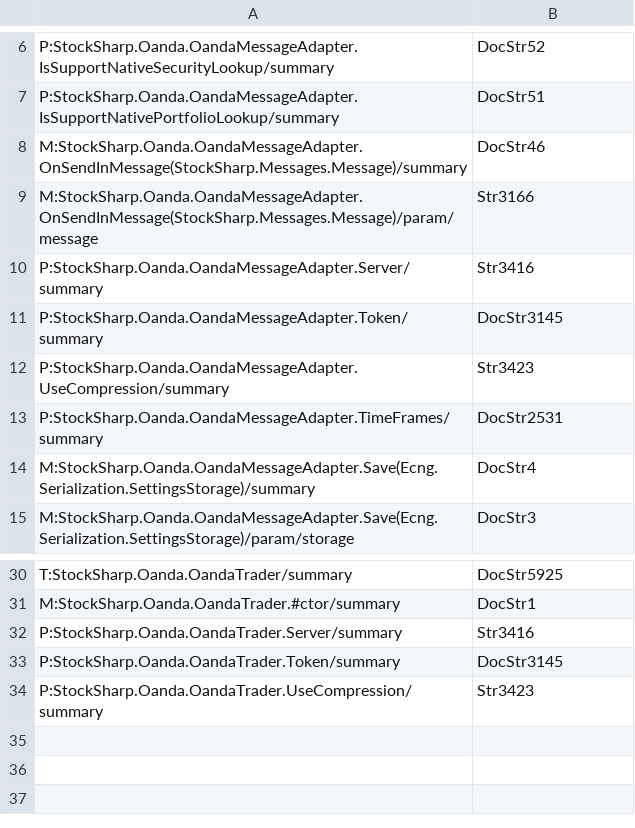
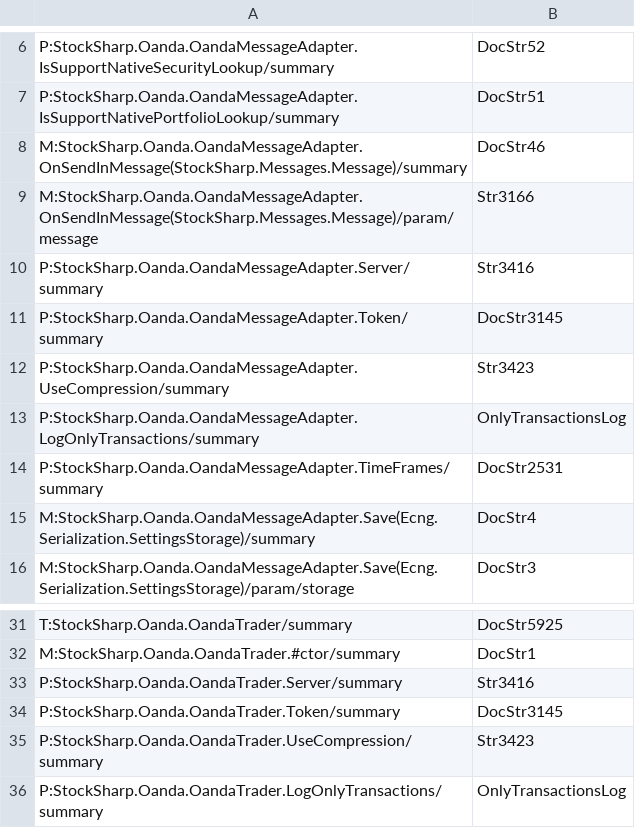
Before and after one commit to StockSharp/StockSharp, a CSV file: Localization/XmlComments/StockSharp.Oanda.csv, drawn as a sheet; only a part is shown, gaps mark what is left out.

Commit message:
Oanda fixes.

```diff
--- a/Localization/XmlComments/StockSharp.Oanda.csv
+++ b/Localization/XmlComments/StockSharp.Oanda.csv
@@ -12,2 +12,3 @@ P:StockSharp.Oanda.OandaMessageAdapter.Token/summary;DocStr3145
 P:StockSharp.Oanda.OandaMessageAdapter.UseCompression/summary;Str3423
+P:StockSharp.Oanda.OandaMessageAdapter.LogOnlyTransactions/summary;OnlyTransactionsLog
 P:StockSharp.Oanda.OandaMessageAdapter.TimeFrames/summary;DocStr2531
@@ -34 +35,2 @@ P:StockSharp.Oanda.OandaTrader.Token/summary;DocStr3145
 P:StockSharp.Oanda.OandaTrader.UseCompression/summary;Str3423
+P:StockSharp.Oanda.OandaTrader.LogOnlyTransactions/summary;OnlyTransactionsLog
```
Also changed, not shown: 4 other files.
